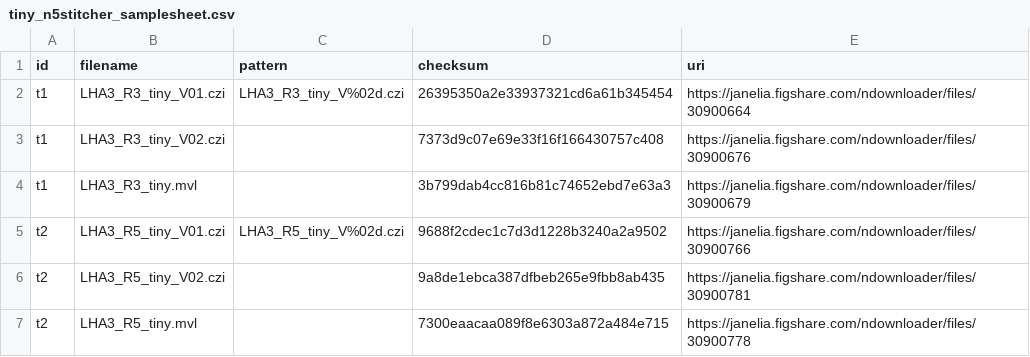
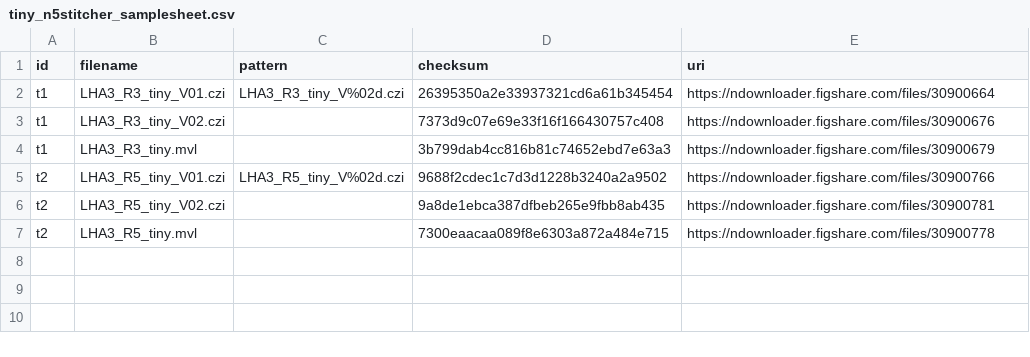
Before and after one commit to JaneliaSciComp/easifish, a CSV file: assets/samplesheets/tiny_n5stitcher_samplesheet.csv, drawn as a sheet.

```diff
--- a/assets/samplesheets/tiny_n5stitcher_samplesheet.csv
+++ b/assets/samplesheets/tiny_n5stitcher_samplesheet.csv
@@ -1,7 +1,7 @@
 id,filename,pattern,checksum,uri
-t1,LHA3_R3_tiny_V01.czi,LHA3_R3_tiny_V%02d.czi,26395350a2e33937321cd6a61b345454,https://janelia.figshare.com/ndownloader/files/30900664
-t1,LHA3_R3_tiny_V02.czi,,7373d9c07e69e33f16f166430757c408,https://janelia.figshare.com/ndownloader/files/30900676
-t1,LHA3_R3_tiny.mvl,,3b799dab4cc816b81c74652ebd7e63a3,https://janelia.figshare.com/ndownloader/files/30900679
-t2,LHA3_R5_tiny_V01.czi,LHA3_R5_tiny_V%02d.czi,9688f2cdec1c7d3d1228b3240a2a9502,https://janelia.figshare.com/ndownloader/files/30900766
-t2,LHA3_R5_tiny_V02.czi,,9a8de1ebca387dfbeb265e9fbb8ab435,https://janelia.figshare.com/ndownloader/files/30900781
-t2,LHA3_R5_tiny.mvl,,7300eaacaa089f8e6303a872a484e715,https://janelia.figshare.com/ndownloader/files/30900778
+t1,LHA3_R3_tiny_V01.czi,LHA3_R3_tiny_V%02d.czi,26395350a2e33937321cd6a61b345454,https://ndownloader.figshare.com/files/30900664
+t1,LHA3_R3_tiny_V02.czi,,7373d9c07e69e33f16f166430757c408,https://ndownloader.figshare.com/files/30900676
+t1,LHA3_R3_tiny.mvl,,3b799dab4cc816b81c74652ebd7e63a3,https://ndownloader.figshare.com/files/30900679
+t2,LHA3_R5_tiny_V01.czi,LHA3_R5_tiny_V%02d.czi,9688f2cdec1c7d3d1228b3240a2a9502,https://ndownloader.figshare.com/files/30900766
+t2,LHA3_R5_tiny_V02.czi,,9a8de1ebca387dfbeb265e9fbb8ab435,https://ndownloader.figshare.com/files/30900781
+t2,LHA3_R5_tiny.mvl,,7300eaacaa089f8e6303a872a484e715,https://ndownloader.figshare.com/files/30900778
```
Also changed, not shown: assets/samplesheets/tiny_bigstitcher_samplesheet.csv, 1 other file.
